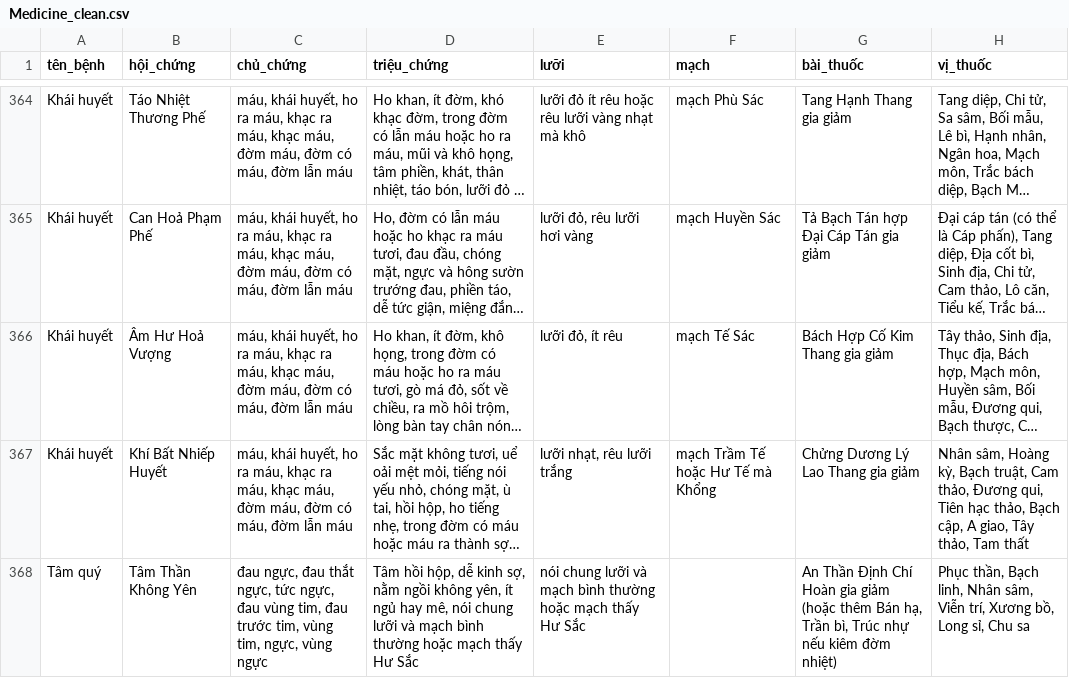
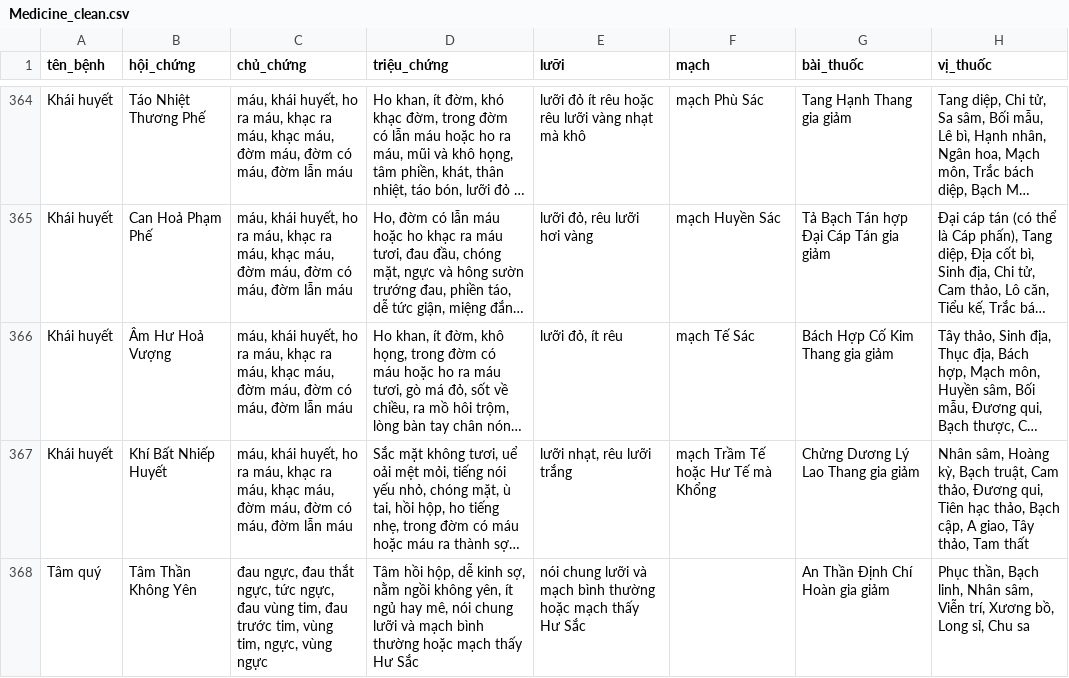
Before and after one commit to hoangkv567-cyber/Care-Ask-AI, a CSV file: data/Medicine_clean.csv, drawn as a sheet; only a part is shown, gaps mark what is left out; long unchanged cells end in …; the diff covers the shown part only; the diff names each change by its address in the sheet, - before the commit and + after, or states it on an @@ line.

```diff
--- a/data/Medicine_clean.csv
+++ b/data/Medicine_clean.csv
-G368 (bài_thuốc): …gia giảm (hoặc thêm Bán hạ, Trần bì, Trúc nhự nếu kiêm đờm nhiệt)
+G368 (bài_thuốc): …gia giảm
```
Also changed, not shown: 29 edited cells elsewhere in this file.
